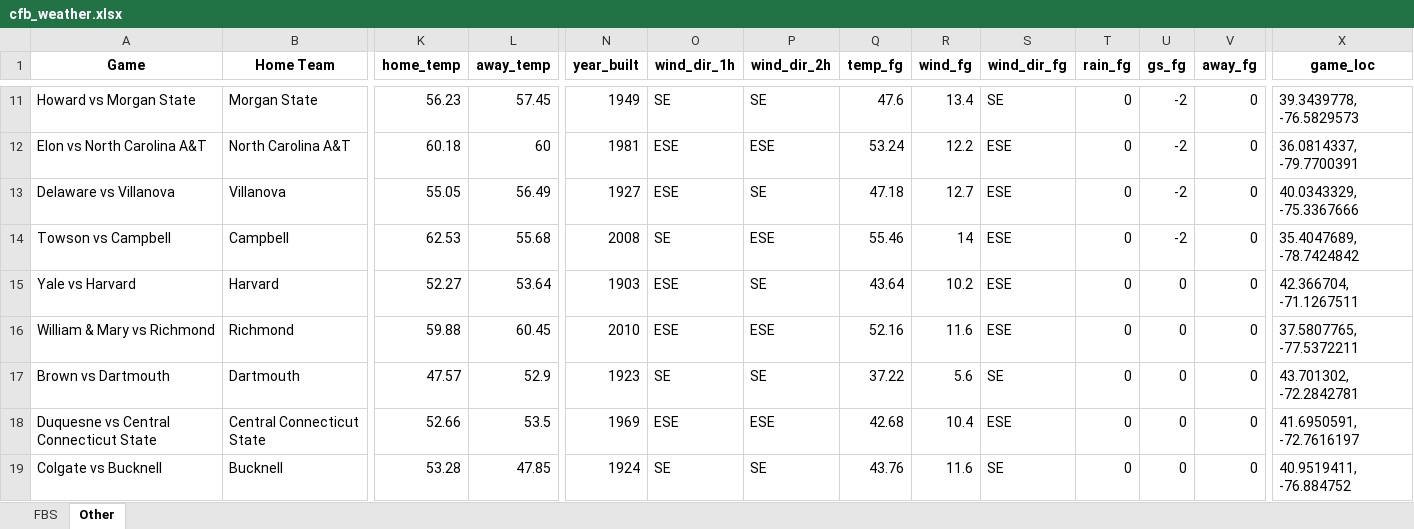
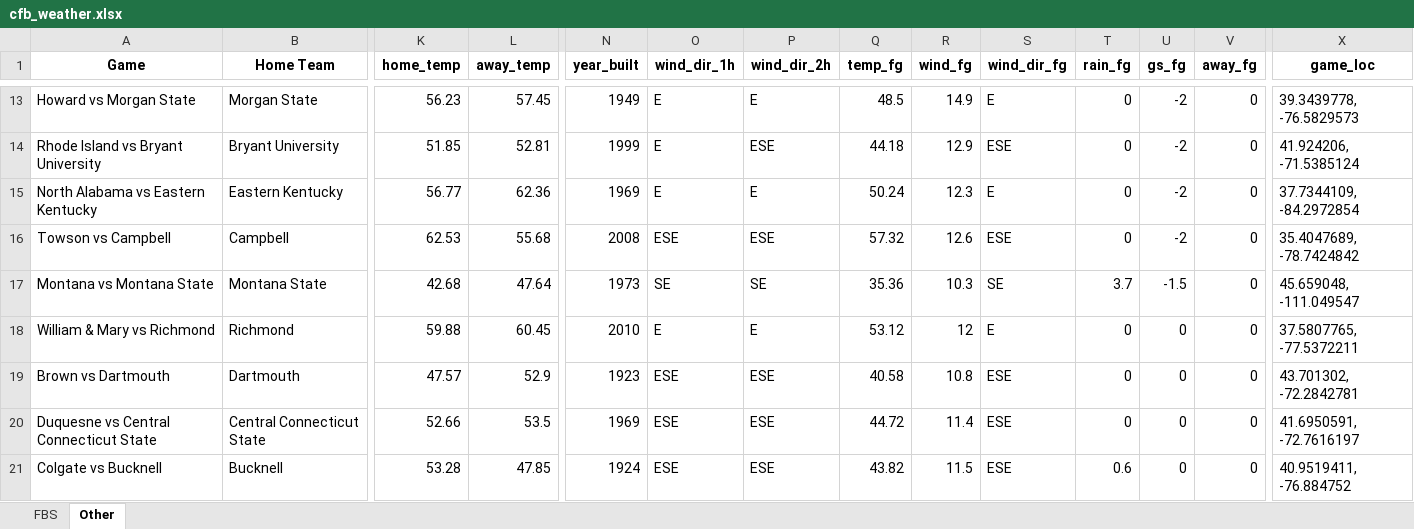
Before and after one commit to mslade50/football_weather, an Excel workbook: cfb_weather.xlsx, sheet Other, drawn as a sheet; only a part is shown, gaps mark what is left out; values as stored, in another font and other column widths than the file's, no borders; removed rows and columns are numbered as before the commit, all else as after; rows hold the shown columns only; the diff covers the shown part only; the diff names each change by its address in the sheet, - before the commit and + after, or states it on an @@ line.

```diff
--- a/cfb_weather.xlsx (sheet Other)
+++ b/cfb_weather.xlsx (sheet Other)
-O13 (wind_dir_1h): SE
+O13 (wind_dir_1h): E
-P13 (wind_dir_2h): SE
+P13 (wind_dir_2h): E
-Q13 (temp_fg): 47.6
+Q13 (temp_fg): 48.5
-R13 (wind_fg): 13.4
+R13 (wind_fg): 14.9
-S13 (wind_dir_fg): SE
+S13 (wind_dir_fg): E
-row 12: Elon vs North Carolina A&T | North Carolina A&T | 60.18 | 60 | 1981 | ESE | ESE | 53.24 | 12.2 | ESE | 0 | -2 | 0 | 36.0814337, -79.7700391
-row 13: Delaware vs Villanova | Villanova | 55.05 | 56.49 | 1927 | ESE | SE | 47.18 | 12.7 | ESE | 0 | -2 | 0 | 40.0343329, -75.3367666
+row 14: Rhode Island vs Bryant University | Bryant University | 51.85 | 52.81 | 1999 | E | ESE | 44.18 | 12.9 | ESE | 0 | -2 | 0 | 41.924206, -71.5385124
+row 15: North Alabama vs Eastern Kentucky | Eastern Kentucky | 56.77 | 62.36 | 1969 | E | E | 50.24 | 12.3 | E | 0 | -2 | 0 | 37.7344109, -84.2972854
-O16 (wind_dir_1h): SE
+O16 (wind_dir_1h): ESE
-Q16 (temp_fg): 55.46
+Q16 (temp_fg): 57.32
-R16 (wind_fg): 14
+R16 (wind_fg): 12.6
-row 15: Yale vs Harvard | Harvard | 52.27 | 53.64 | 1903 | ESE | SE | 43.64 | 10.2 | ESE | 0 | 0 | 0 | 42.366704, -71.1267511
+row 17: Montana vs Montana State | Montana State | 42.68 | 47.64 | 1973 | SE | SE | 35.36 | 10.3 | SE | 3.7 | -1.5 | 0 | 45.659048, -111.049547
-O18 (wind_dir_1h): ESE
+O18 (wind_dir_1h): E
-P18 (wind_dir_2h): ESE
+P18 (wind_dir_2h): E
-Q18 (temp_fg): 52.16
+Q18 (temp_fg): 53.12
-R18 (wind_fg): 11.6
+R18 (wind_fg): 12
-S18 (wind_dir_fg): ESE
+S18 (wind_dir_fg): E
-O19 (wind_dir_1h): SE
+O19 (wind_dir_1h): ESE
-P19 (wind_dir_2h): SE
+P19 (wind_dir_2h): ESE
-Q19 (temp_fg): 37.22
+Q19 (temp_fg): 40.58
-R19 (wind_fg): 5.6
+R19 (wind_fg): 10.8
-S19 (wind_dir_fg): SE
+S19 (wind_dir_fg): ESE
-Q20 (temp_fg): 42.68
+Q20 (temp_fg): 44.72
-R20 (wind_fg): 10.4
+R20 (wind_fg): 11.4
-O21 (wind_dir_1h): SE
+O21 (wind_dir_1h): ESE
-P21 (wind_dir_2h): SE
+P21 (wind_dir_2h): ESE
-Q21 (temp_fg): 43.76
+Q21 (temp_fg): 43.82
-R21 (wind_fg): 11.6
+R21 (wind_fg): 11.5
-S21 (wind_dir_fg): SE
+S21 (wind_dir_fg): ESE
-T21 (rain_fg): 0
+T21 (rain_fg): 0.6
```
Also changed, not shown: 7 added rows, 7 removed rows and 134 edited cells elsewhere in this sheet, sheet FBS.
